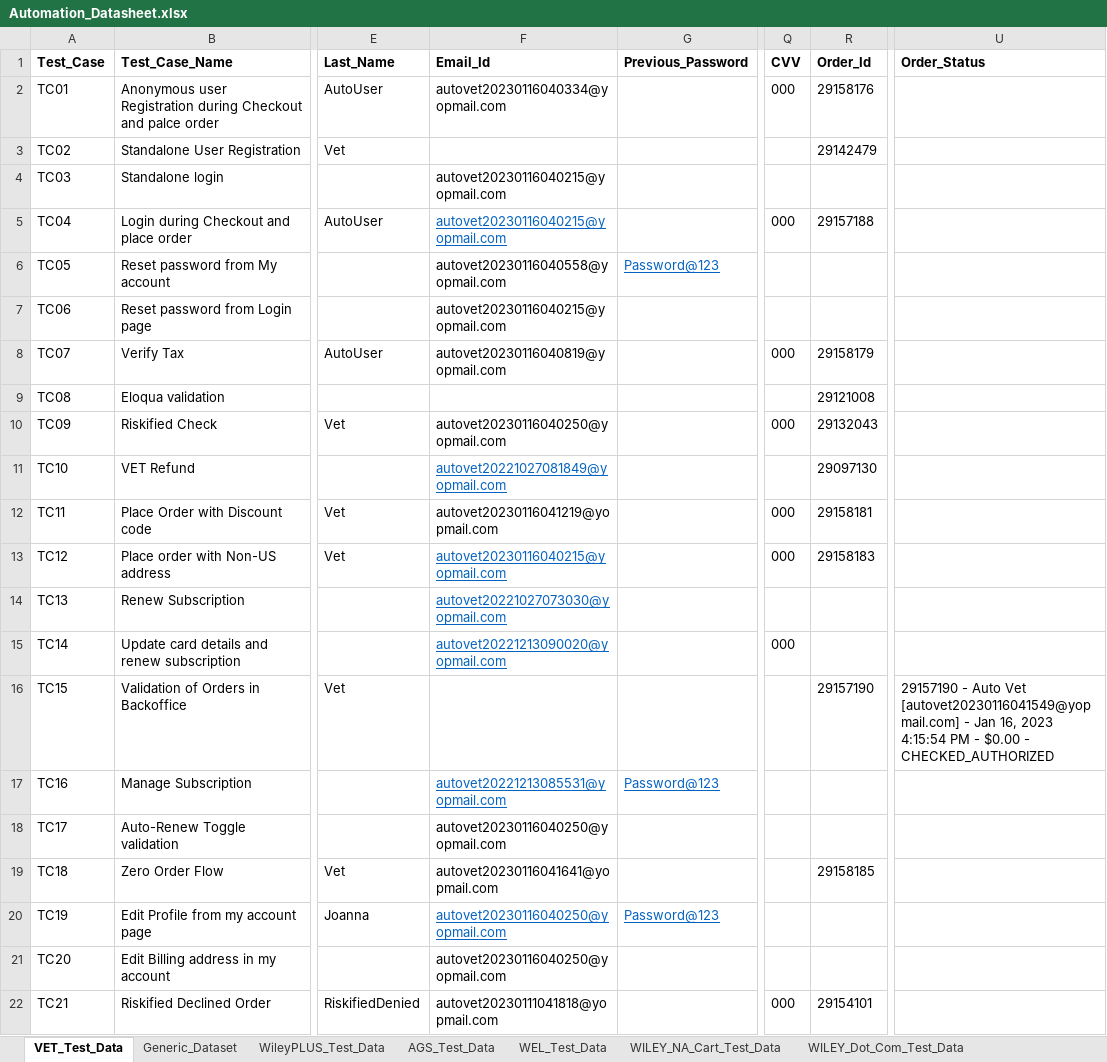
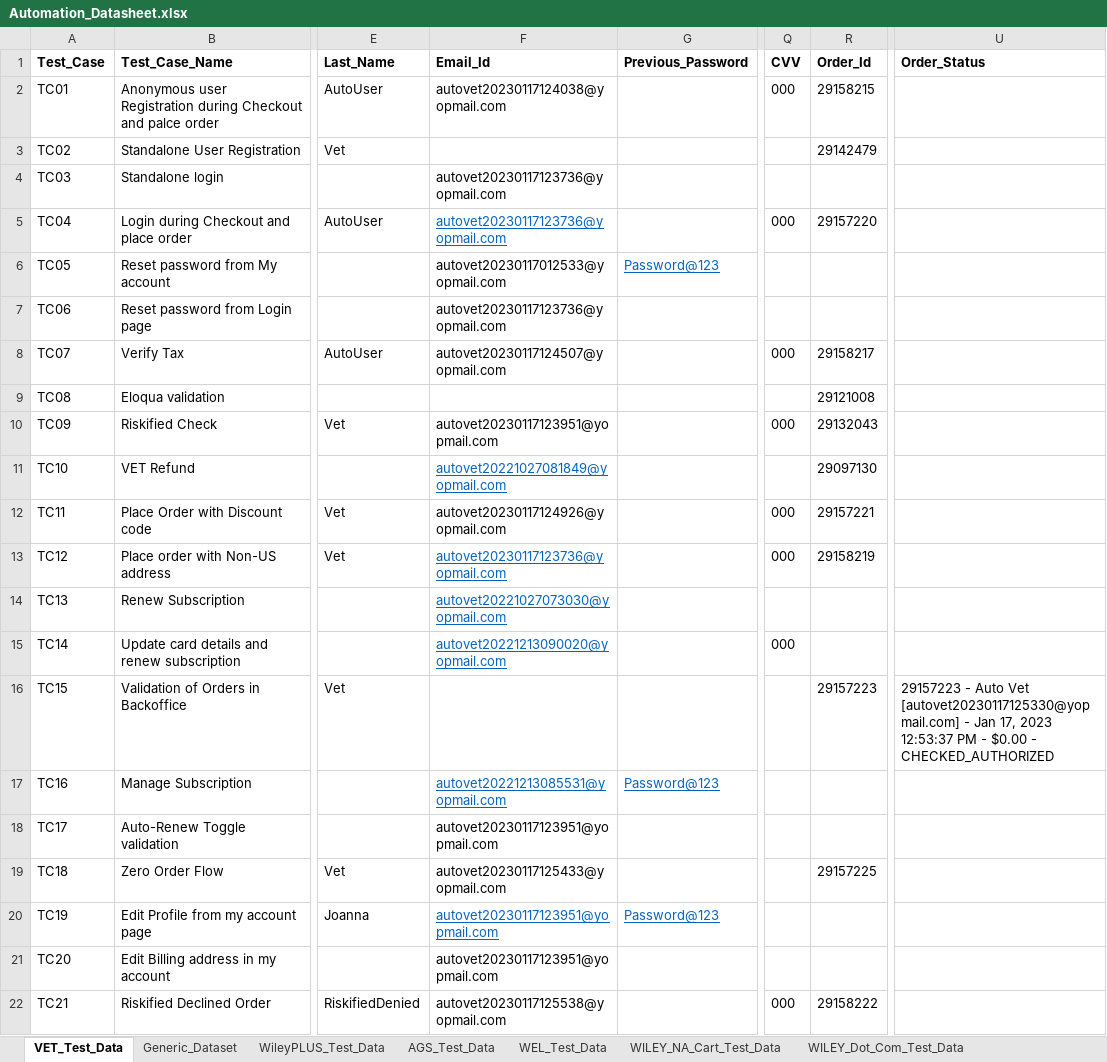
Before and after one commit to gsaha99/Ecommerce_QA, an Excel workbook: Test Data/Automation_Datasheet.xlsx, sheet VET_Test_Data, drawn as a sheet; only a part is shown, gaps mark what is left out; values as stored, in another font and other column widths than the file's, no borders; the diff names each change by its address in the sheet, - before the commit and + after, or states it on an @@ line.

```diff
--- a/Test Data/Automation_Datasheet.xlsx (sheet VET_Test_Data)
+++ b/Test Data/Automation_Datasheet.xlsx (sheet VET_Test_Data)
-F2 (Email_Id): autovet20230116040334@yopmail.com
+F2 (Email_Id): autovet20230117124038@yopmail.com
-R2 (Order_Id): 29158176
+R2 (Order_Id): 29158215
-F4:F5 (Email_Id): autovet20230116040215@yopmail.com
+F4:F5 (Email_Id): autovet20230117123736@yopmail.com
-R5 (Order_Id): 29157188
+R5 (Order_Id): 29157220
-F6 (Email_Id): autovet20230116040558@yopmail.com
+F6 (Email_Id): autovet20230117012533@yopmail.com
-F7 (Email_Id): autovet20230116040215@yopmail.com
+F7 (Email_Id): autovet20230117123736@yopmail.com
-F8 (Email_Id): autovet20230116040819@yopmail.com
+F8 (Email_Id): autovet20230117124507@yopmail.com
-R8 (Order_Id): 29158179
+R8 (Order_Id): 29158217
-F10 (Email_Id): autovet20230116040250@yopmail.com
+F10 (Email_Id): autovet20230117123951@yopmail.com
-F12 (Email_Id): autovet20230116041219@yopmail.com
+F12 (Email_Id): autovet20230117124926@yopmail.com
-R12 (Order_Id): 29158181
+R12 (Order_Id): 29157221
-F13 (Email_Id): autovet20230116040215@yopmail.com
+F13 (Email_Id): autovet20230117123736@yopmail.com
-R13 (Order_Id): 29158183
+R13 (Order_Id): 29158219
-R16 (Order_Id): 29157190
+R16 (Order_Id): 29157223
-U16 (Order_Status): 29157190 - Auto Vet [autovet20230116041549@yopmail.com] - Jan 16, 2023 4:15:54 PM -…
+U16 (Order_Status): 29157223 - Auto Vet [autovet20230117125330@yopmail.com] - Jan 17, 2023 12:53:37 PM -…
-F18 (Email_Id): autovet20230116040250@yopmail.com
+F18 (Email_Id): autovet20230117123951@yopmail.com
-F19 (Email_Id): autovet20230116041641@yopmail.com
+F19 (Email_Id): autovet20230117125433@yopmail.com
-R19 (Order_Id): 29158185
+R19 (Order_Id): 29157225
-F20:F21 (Email_Id): autovet20230116040250@yopmail.com
+F20:F21 (Email_Id): autovet20230117123951@yopmail.com
-F22 (Email_Id): autovet20230111041818@yopmail.com
+F22 (Email_Id): autovet20230117125538@yopmail.com
-R22 (Order_Id): 29154101
+R22 (Order_Id): 29158222
```
Also changed, not shown: sheet WEL_Test_Data, 16 other files.
